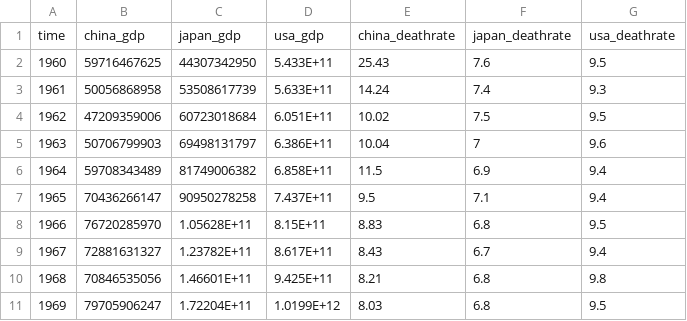
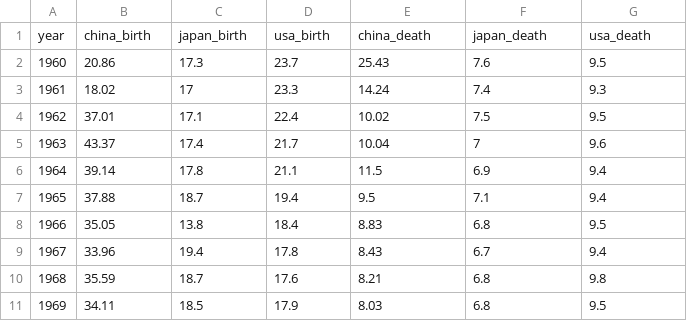
Before and after one commit to yxwxw/homepage.github.io, a CSV file: data/exp7.csv, drawn as a sheet; only a part is shown; the diff covers the shown part only.

Commit message:
Update exp7.csv

```diff
--- a/data/exp7.csv
+++ b/data/exp7.csv
@@ -1,11 +1,11 @@
-time,china_gdp,japan_gdp,usa_gdp,china_deathrate,japan_deathrate,usa_deathrate
-1960,59716467625,44307342950,5.433E+11,25.43,7.6,9.5
-1961,50056868958,53508617739,5.633E+11,14.24,7.4,9.3
-1962,47209359006,60723018684,6.051E+11,10.02,7.5,9.5
-1963,50706799903,69498131797,6.386E+11,10.04,7,9.6
-1964,59708343489,81749006382,6.858E+11,11.5,6.9,9.4
-1965,70436266147,90950278258,7.437E+11,9.5,7.1,9.4
-1966,76720285970,1.05628E+11,8.15E+11,8.83,6.8,9.5
-1967,72881631327,1.23782E+11,8.617E+11,8.43,6.7,9.4
-1968,70846535056,1.46601E+11,9.425E+11,8.21,6.8,9.8
-1969,79705906247,1.72204E+11,1.0199E+12,8.03,6.8,9.5
+year,china_birth,japan_birth,usa_birth,china_death,japan_death,usa_death
+1960,20.86,17.3,23.7,25.43,7.6,9.5
+1961,18.02,17,23.3,14.24,7.4,9.3
+1962,37.01,17.1,22.4,10.02,7.5,9.5
+1963,43.37,17.4,21.7,10.04,7,9.6
+1964,39.14,17.8,21.1,11.5,6.9,9.4
+1965,37.88,18.7,19.4,9.5,7.1,9.4
+1966,35.05,13.8,18.4,8.83,6.8,9.5
+1967,33.96,19.4,17.8,8.43,6.7,9.4
+1968,35.59,18.7,17.6,8.21,6.8,9.8
+1969,34.11,18.5,17.9,8.03,6.8,9.5
```
Also changed, not shown: 147 edited cells elsewhere in this file.
